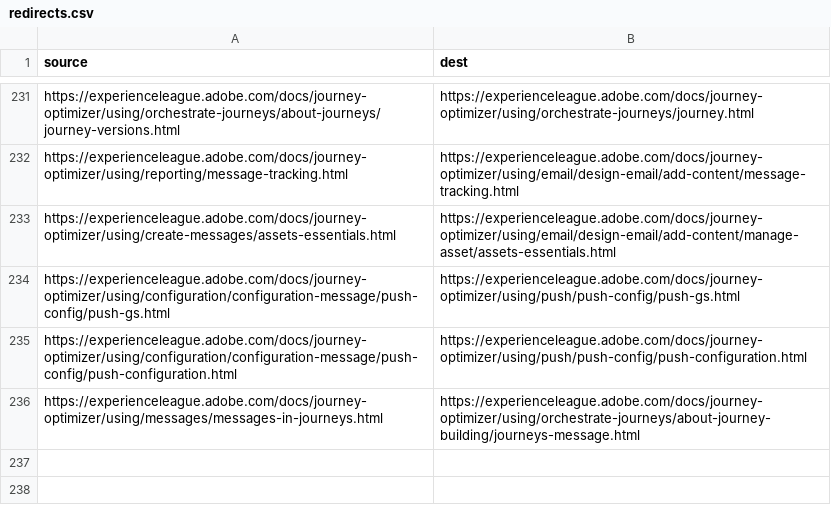
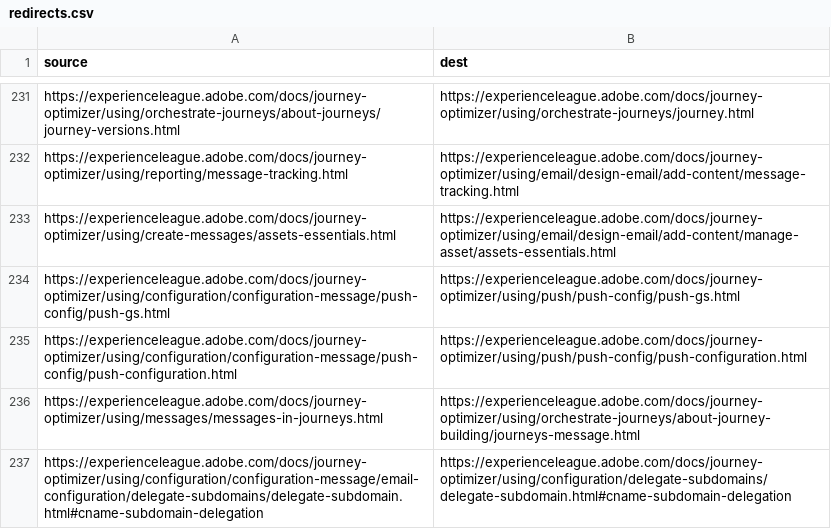
Before and after one commit to AdobeDocs/journey-optimizer.it-IT, a CSV file: redirects.csv, drawn as a sheet; only a part is shown, gaps mark what is left out; the diff names each change by its address in the sheet, - before the commit and + after, or states it on an @@ line.

Commit message:
Sync non localizable files for core commit 0fd71a02a2f604fee2024836ee0ec28f4df9d89d

```diff
--- a/redirects.csv
+++ b/redirects.csv
+row 237: https://experienceleague.adobe.com/docs/journey-optimizer/using/configuration/configuration-message/email-configuration/delegate-subdomains/delegate-subdomain.html#cname-subdomain-delegation | https://experienceleague.adobe.com/docs/journey-optimizer/using/configuration/delegate-subdomains/delegate-subdomain.html#cname-subdomain-delegation
```
